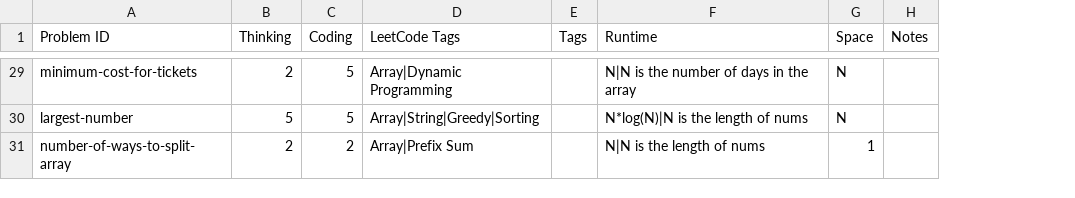
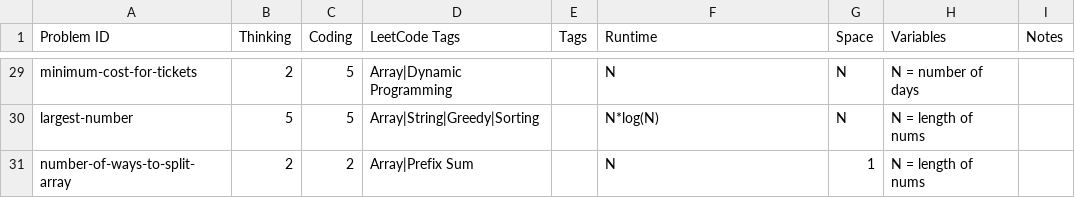
Before and after one commit to charleslien/leetcode, a CSV file: public/problems.csv, drawn as a sheet; only a part is shown, gaps mark what is left out; the diff covers the shown part only; the diff names each change by its address in the sheet, - before the commit and + after, or states it on an @@ line.

Commit message:
Improve variable definitions format
- Switch to 'N = value' format for variable definitions
- Fix min() expressions to use commas instead of pipes
- Update knowledge file to document new format
- Make variable descriptions more concise

```diff
--- a/public/problems.csv
+++ b/public/problems.csv
+column H (Variables), rows 29-31: N = number of days | N = length of nums | N = length of nums
-F29 (Runtime): N|N is the number of days in the array
+F29 (Runtime): N
-F30 (Runtime): N*log(N)|N is the length of nums
+F30 (Runtime): N*log(N)
-F31 (Runtime): N|N is the length of nums
+F31 (Runtime): N
```
Also changed, not shown: 26 edited cells elsewhere in this file, 5 other files.
